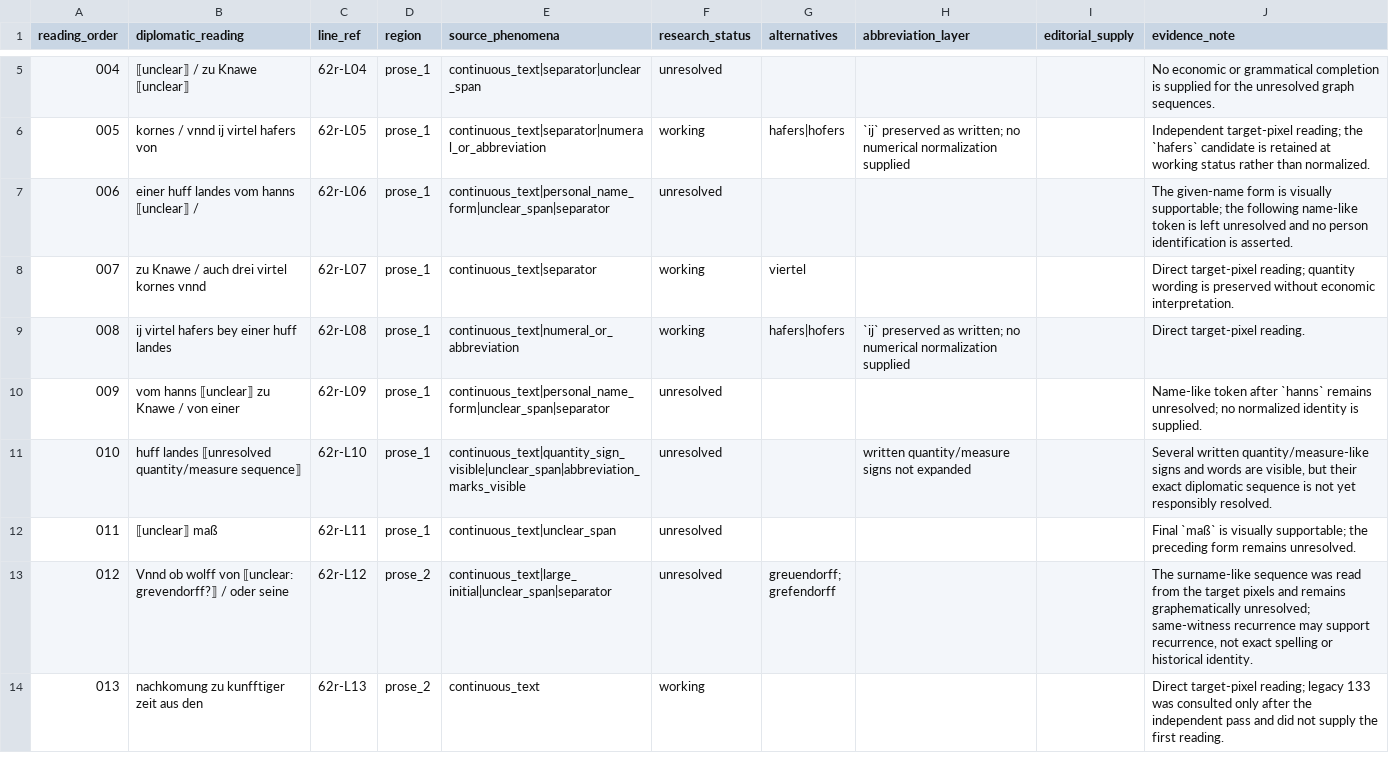
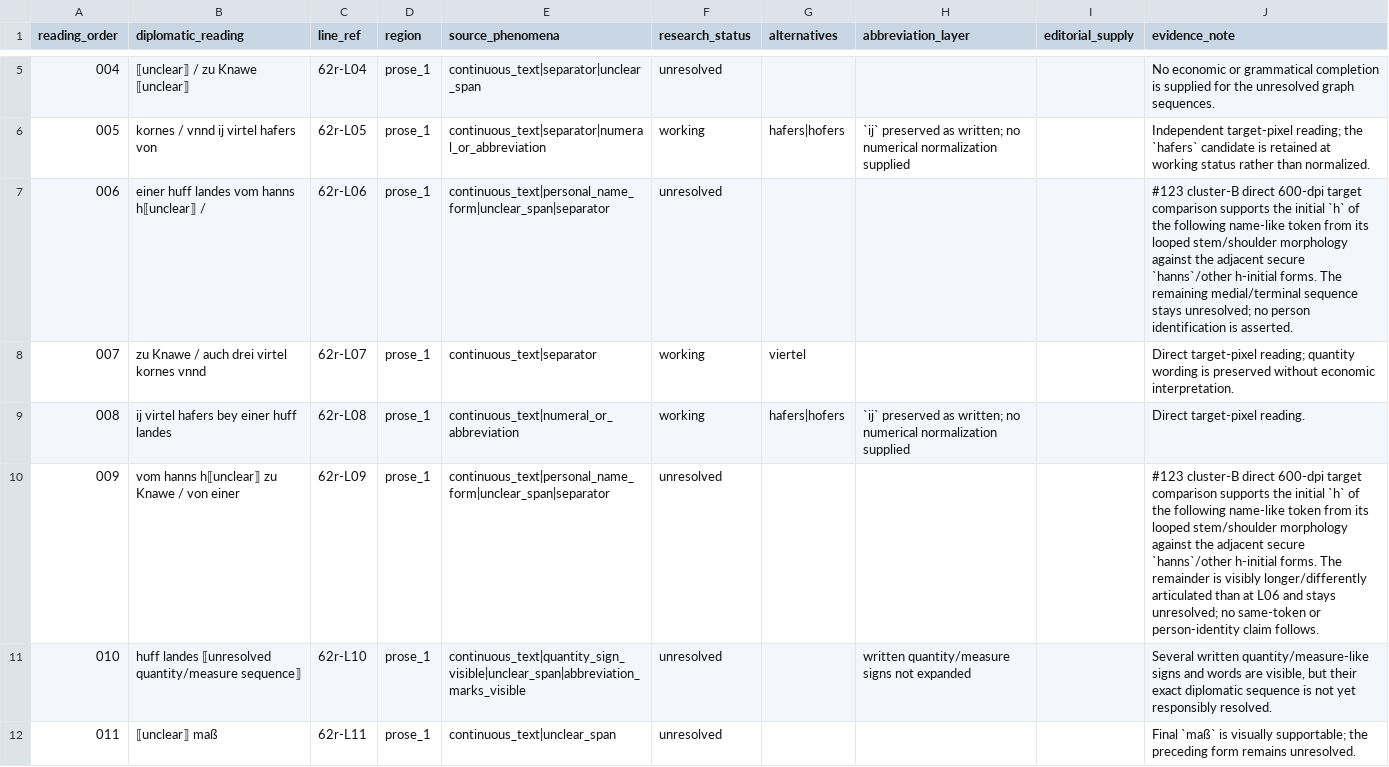
Before and after one commit to esany/paleo-type, a TSV file: projects/ega-reg-ii-5-knau/transcription/first-reading/62r.tsv, drawn as a sheet; only a part is shown, gaps mark what is left out; the shorter side is filled out with more unchanged rows.

Commit message:
RESEARCH #123: promote initial h in cluster B targets

```diff
--- a/projects/ega-reg-ii-5-knau/transcription/first-reading/62r.tsv
+++ b/projects/ega-reg-ii-5-knau/transcription/first-reading/62r.tsv
@@ -6,6 +6,6 @@ reading_order	diplomatic_reading	line_ref	region	source_phenomena	research_statu
 005	kornes / vnnd ij virtel hafers von	62r-L05	prose_1	continuous_text|separator|numeral_or_abbreviation	working	hafers|hofers	`ij` preserved as written; no numerical normalization supplied		Independent target-pixel reading; the `hafers` candidate is retained at working status rather than normalized.
-006	einer huff landes vom hanns ⟦unclear⟧ /	62r-L06	prose_1	continuous_text|personal_name_form|unclear_span|separator	unresolved				The given-name form is visually supportable; the following name-like token is left unresolved and no person identification is asserted.
+006	einer huff landes vom hanns h⟦unclear⟧ /	62r-L06	prose_1	continuous_text|personal_name_form|unclear_span|separator	unresolved				#123 cluster-B direct 600-dpi target comparison supports the initial `h` of the following name-like token from its looped stem/shoulder morphology against the adjacent secure `hanns`/other h-initial forms. The remaining medial/terminal sequence stays unresolved; no person identification is asserted.
 007	zu Knawe / auch drei virtel kornes vnnd	62r-L07	prose_1	continuous_text|separator	working	viertel			Direct target-pixel reading; quantity wording is preserved without economic interpretation.
 008	ij virtel hafers bey einer huff landes	62r-L08	prose_1	continuous_text|numeral_or_abbreviation	working	hafers|hofers	`ij` preserved as written; no numerical normalization supplied		Direct target-pixel reading.
-009	vom hanns ⟦unclear⟧ zu Knawe / von einer	62r-L09	prose_1	continuous_text|personal_name_form|unclear_span|separator	unresolved				Name-like token after `hanns` remains unresolved; no normalized identity is supplied.
+009	vom hanns h⟦unclear⟧ zu Knawe / von einer	62r-L09	prose_1	continuous_text|personal_name_form|unclear_span|separator	unresolved				#123 cluster-B direct 600-dpi target comparison supports the initial `h` of the following name-like token from its looped stem/shoulder morphology against the adjacent secure `hanns`/other h-initial forms. The remainder is visibly longer/differently articulated than at L06 and stays unresolved; no same-token or person-identity claim follows.
 010	huff landes ⟦unresolved quantity/measure sequence⟧	62r-L10	prose_1	continuous_text|quantity_sign_visible|unclear_span|abbreviation_marks_visible	unresolved		written quantity/measure signs not expanded		Several written quantity/measure-like signs and words are visible, but their exact diplomatic sequence is not yet responsibly resolved.
```
